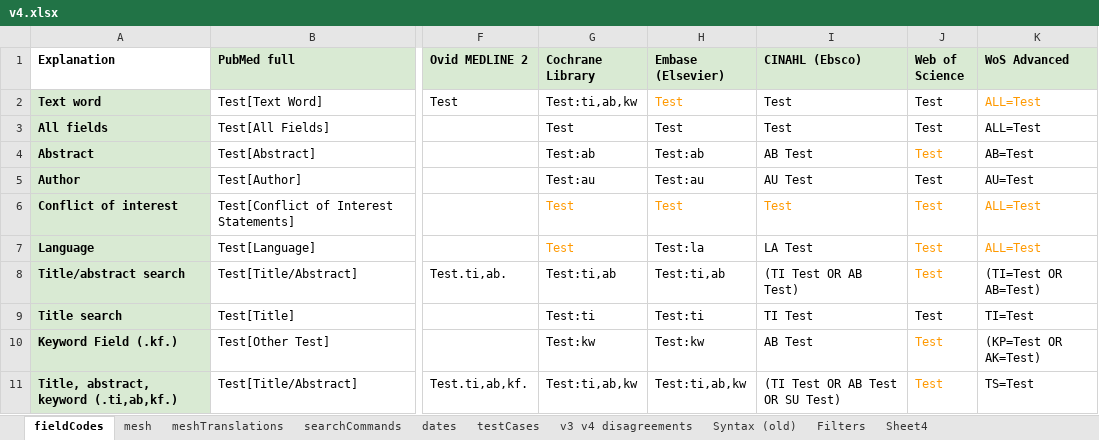
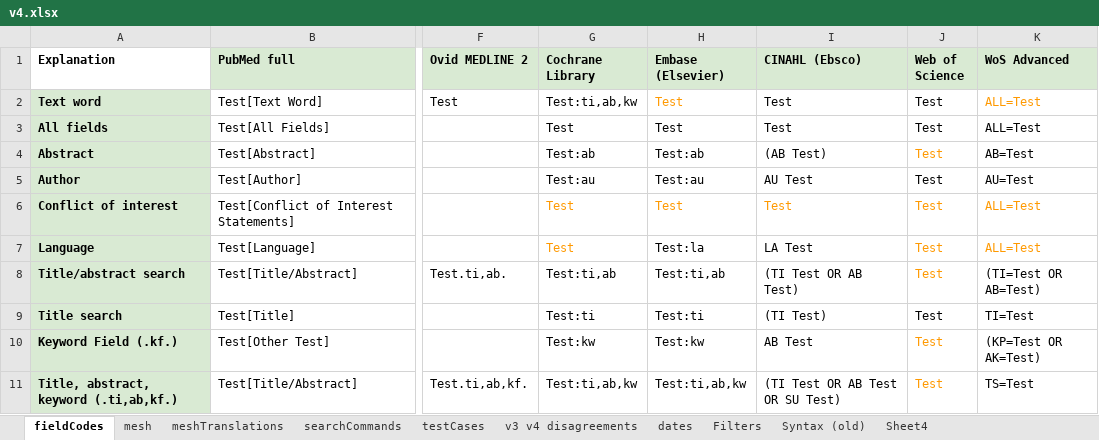
Before and after one commit to IEBH/sra-polyglot, an Excel workbook: data/v4.xlsx, sheet fieldCodes, drawn as a sheet; only a part is shown, gaps mark what is left out; values as stored, in another font and other column widths than the file's, no borders; charts and pictures not drawn; the diff names each change by its address in the sheet, - before the commit and + after, or states it on an @@ line.

Commit message:
chore: Updated xlsx file

```diff
--- a/data/v4.xlsx (sheet fieldCodes)
+++ b/data/v4.xlsx (sheet fieldCodes)
@@ sheet tab order changed: fieldCodes | mesh | meshTranslations | searchCommands | testCases | v3 v4 disagreements | dates | Filters | Syntax (old) | Sheet4 @@
-I4 (CINAHL (Ebsco)): AB Test
+I4 (CINAHL (Ebsco)): (AB Test)
-I9 (CINAHL (Ebsco)): TI Test
+I9 (CINAHL (Ebsco)): (TI Test)
```
Also changed, not shown: sheet searchCommands, 1 other file.
